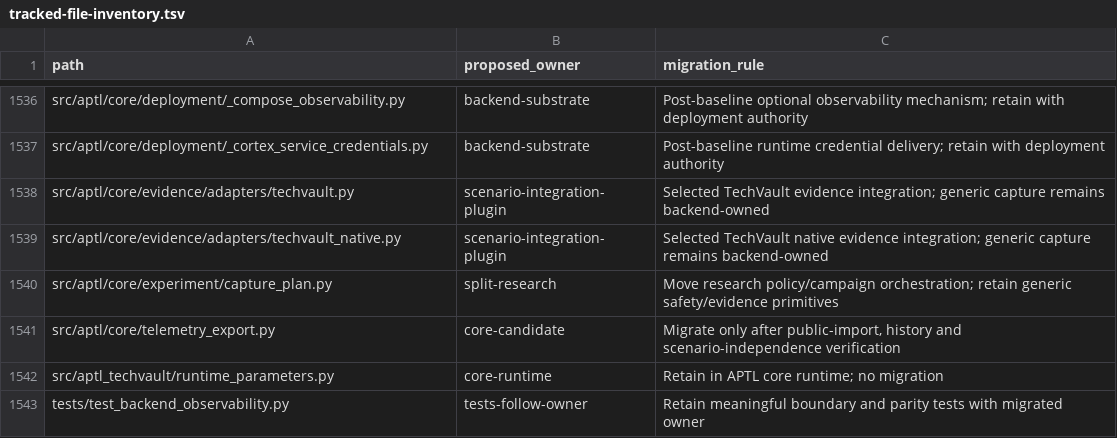
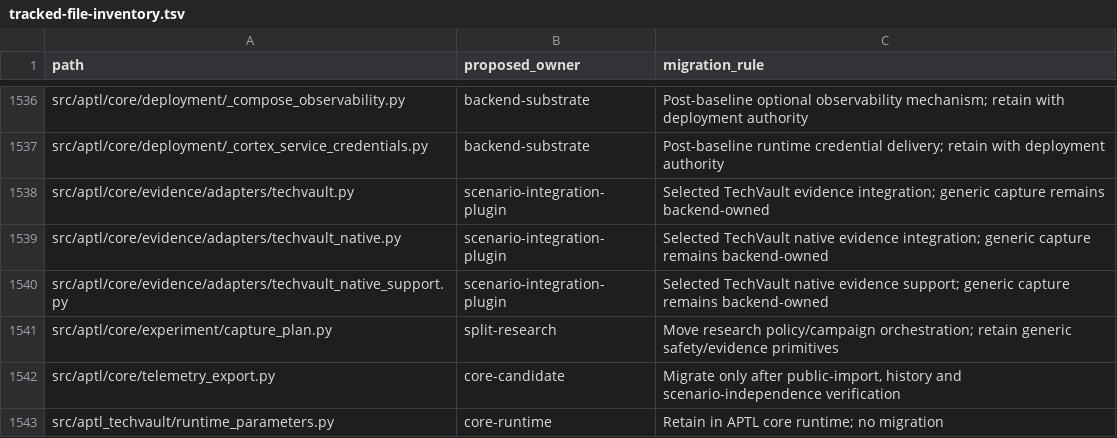
Before and after one commit to Brad-Edwards/aptl, a TSV file: docs/reviews/962-lilrae-readiness/tracked-file-inventory.tsv, drawn as a sheet; only a part is shown, gaps mark what is left out; the shorter side is filled out with more unchanged rows; the diff names each change by its address in the sheet, - before the commit and + after, or states it on an @@ line.

Commit message:
fix: repair evidence capture CI checks

```diff
--- a/docs/reviews/962-lilrae-readiness/tracked-file-inventory.tsv
+++ b/docs/reviews/962-lilrae-readiness/tracked-file-inventory.tsv
+row 1540: src/aptl/core/evidence/adapters/techvault_native_support.py | scenario-integration-plugin | Selected TechVault native evidence support; generic capture remains backend-owned
```
Also changed, not shown: 25 other files.
